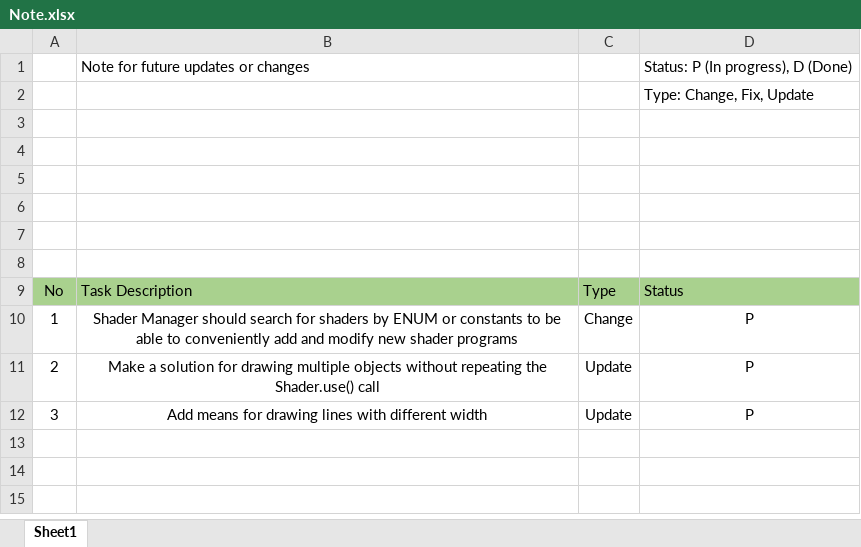
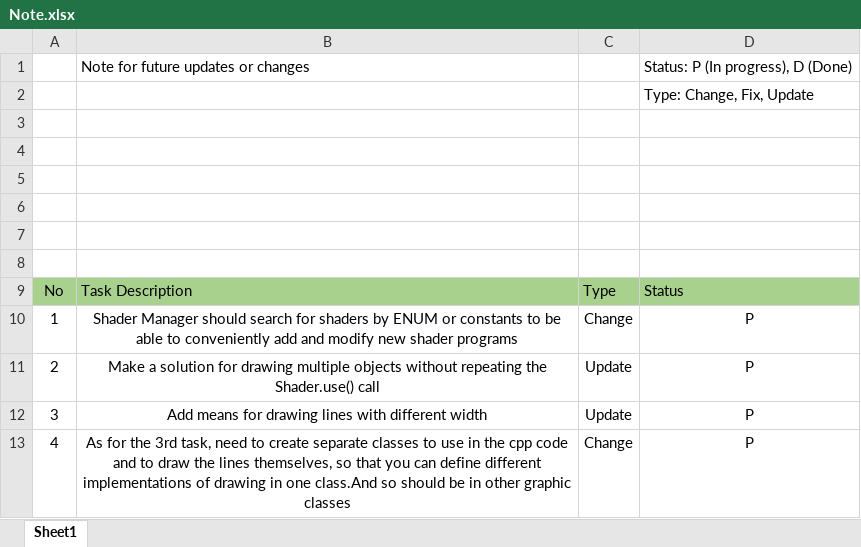
Before and after one commit to biogrisha/OpenGLTests, an Excel workbook: OpenGLTutorials/Note.xlsx, sheet Sheet1, drawn as a sheet; values as stored, in another font and other column widths than the file's, no borders; the diff names each change by its address in the sheet, - before the commit and + after, or states it on an @@ line.

Commit message:
Added LineDrawer interface

```diff
--- a/OpenGLTutorials/Note.xlsx (sheet Sheet1)
+++ b/OpenGLTutorials/Note.xlsx (sheet Sheet1)
+row 13: 4 | As for the 3rd task, need to create separate classes to use in the cpp code and to draw the lines themselves, so that you can define different implementations of drawing in one class.And so should be in other graphic classes | Change | P
```
Also changed, not shown: 7 other files.
